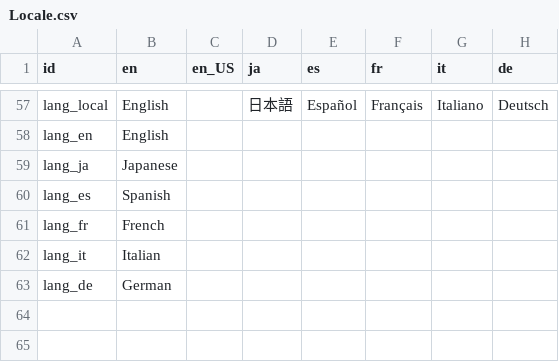
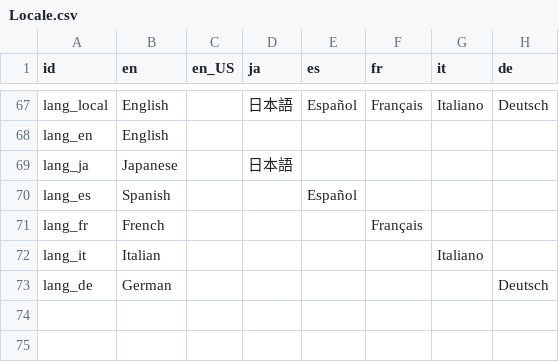
Before and after one commit to Kuma-Boo/project-reignition, a CSV file: Project/locale/Locale.csv, drawn as a sheet; only a part is shown, gaps mark what is left out; the diff covers the shown part only.

```diff
--- a/Project/locale/Locale.csv
+++ b/Project/locale/Locale.csv
@@ -58,7 +68,7 @@ lang_local	English		日本語	Español	Français	Italiano	Deutsch
 lang_en	English						
-lang_ja	Japanese						
-lang_es	Spanish						
-lang_fr	French						
-lang_it	Italian						
-lang_de	German						
+lang_ja	Japanese		日本語				
+lang_es	Spanish			Español			
+lang_fr	French				Français		
+lang_it	Italian					Italiano	
+lang_de	German						Deutsch
 							
```
Also changed, not shown: 11 added rows, 6 removed rows and 2 edited cells elsewhere in this file, 18 other files.
